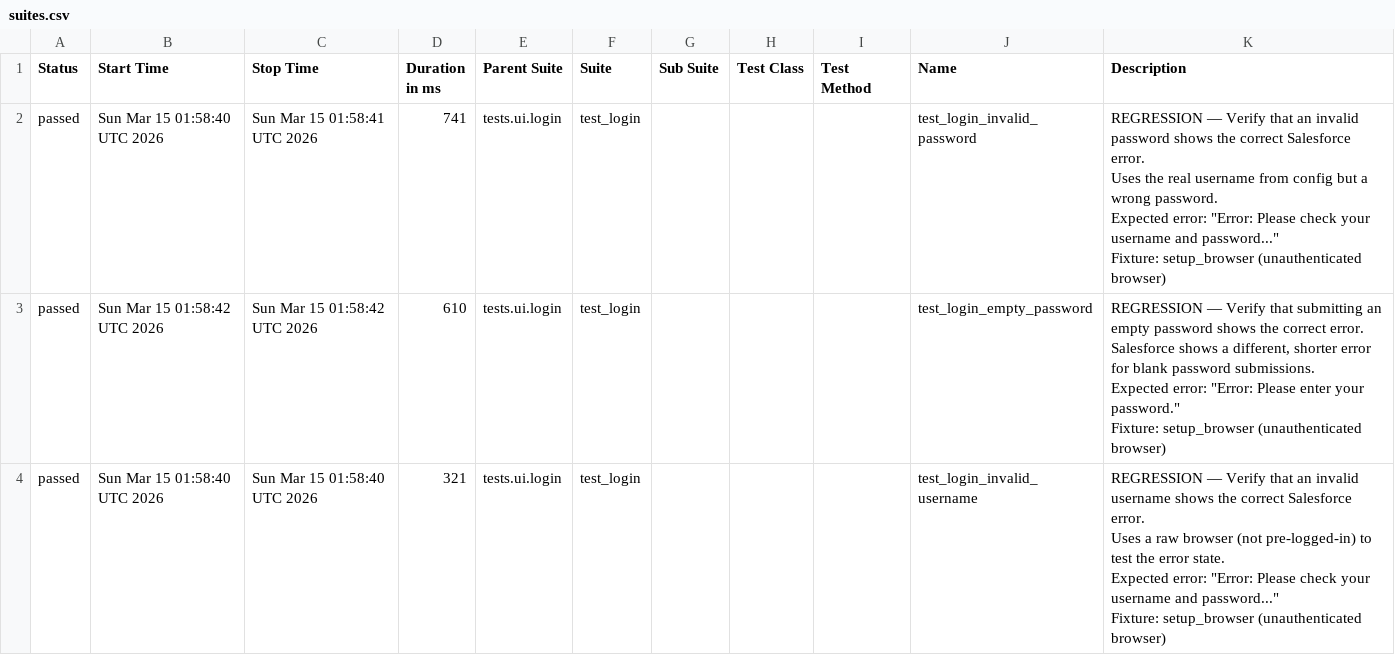
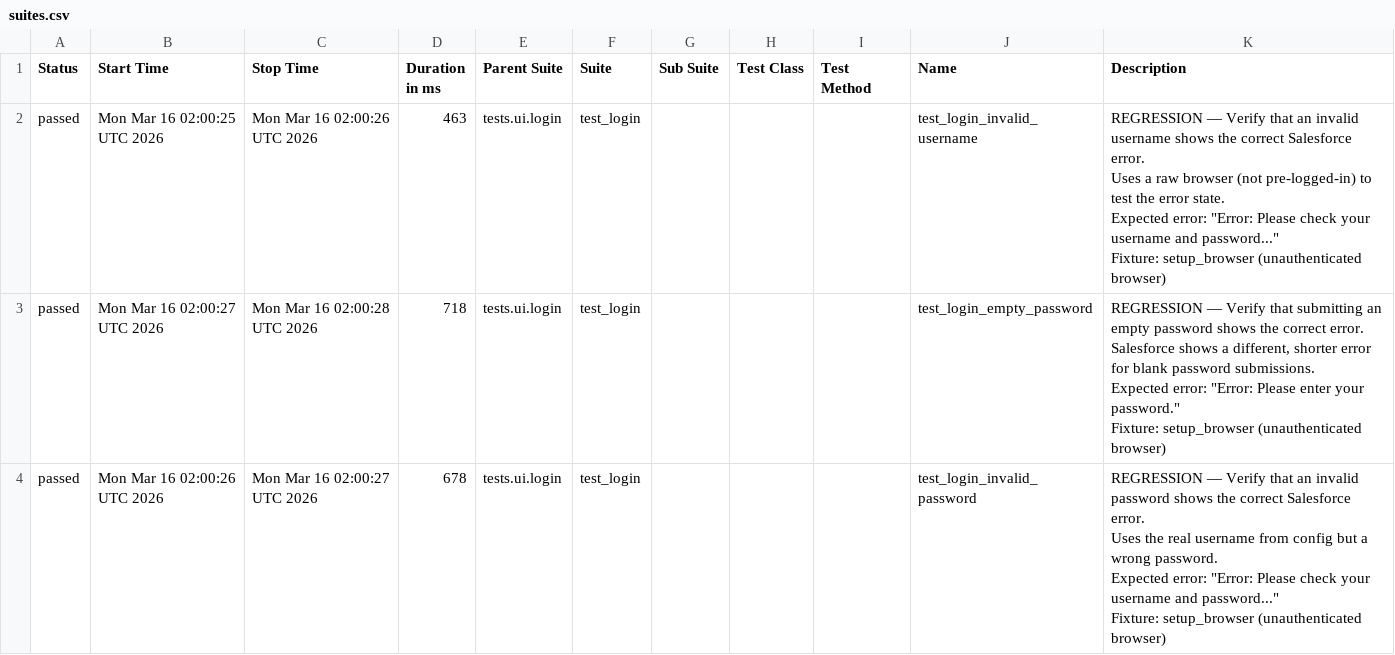
Before and after one commit to DilipAle/rng_ui_tests, a CSV file: renegade-ui/data/suites.csv, drawn as a sheet.

```diff
--- a/renegade-ui/data/suites.csv
+++ b/renegade-ui/data/suites.csv
@@ -1,25 +1,25 @@
 "Status","Start Time","Stop Time","Duration in ms","Parent Suite","Suite","Sub Suite","Test Class","Test Method","Name","Description"
-"passed","Sun Mar 15 01:58:40 UTC 2026","Sun Mar 15 01:58:41 UTC 2026","741","tests.ui.login","test_login","","","","test_login_invalid_password","
-REGRESSION — Verify that an invalid password shows the correct Salesforce error.
-
-Uses the real username from config but a wrong password.
-Expected error: ""Error: Please check your username and password...""
-
-Fixture: setup_browser (unauthenticated browser)
-"
-"passed","Sun Mar 15 01:58:42 UTC 2026","Sun Mar 15 01:58:42 UTC 2026","610","tests.ui.login","test_login","","","","test_login_empty_password","
-REGRESSION — Verify that submitting an empty password shows the correct error.
-
-Salesforce shows a different, shorter error for blank password submissions.
-Expected error: ""Error: Please enter your password.""
-
-Fixture: setup_browser (unauthenticated browser)
-"
-"passed","Sun Mar 15 01:58:40 UTC 2026","Sun Mar 15 01:58:40 UTC 2026","321","tests.ui.login","test_login","","","","test_login_invalid_username","
-REGRESSION — Verify that an invalid username shows the correct Salesforce error.
-
-Uses a raw browser (not pre-logged-in) to test the error state.
-Expected error: ""Error: Please check your username and password...""
-
-Fixture: setup_browser (unauthenticated browser)
-"
+"passed","Mon Mar 16 02:00:25 UTC 2026","Mon Mar 16 02:00:26 UTC 2026","463","tests.ui.login","test_login","","","","test_login_invalid_username","
+REGRESSION — Verify that an invalid username shows the correct Salesforce error.
+
+Uses a raw browser (not pre-logged-in) to test the error state.
+Expected error: ""Error: Please check your username and password...""
+
+Fixture: setup_browser (unauthenticated browser)
+"
+"passed","Mon Mar 16 02:00:27 UTC 2026","Mon Mar 16 02:00:28 UTC 2026","718","tests.ui.login","test_login","","","","test_login_empty_password","
+REGRESSION — Verify that submitting an empty password shows the correct error.
+
+Salesforce shows a different, shorter error for blank password submissions.
+Expected error: ""Error: Please enter your password.""
+
+Fixture: setup_browser (unauthenticated browser)
+"
+"passed","Mon Mar 16 02:00:26 UTC 2026","Mon Mar 16 02:00:27 UTC 2026","678","tests.ui.login","test_login","","","","test_login_invalid_password","
+REGRESSION — Verify that an invalid password shows the correct Salesforce error.
+
+Uses the real username from config but a wrong password.
+Expected error: ""Error: Please check your username and password...""
+
+Fixture: setup_browser (unauthenticated browser)
+"
```
Also changed, not shown: 20 other files.
